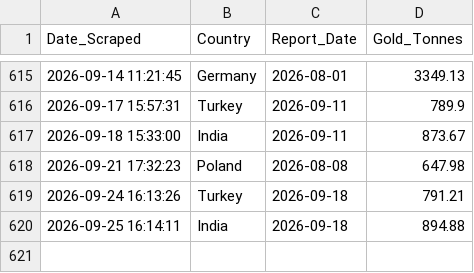
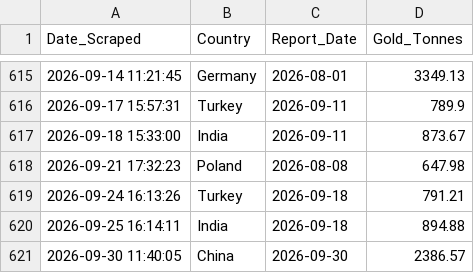
Before and after one commit to Borissapo/WGCReserves, a CSV file: data/gold_history.csv, drawn as a sheet; only a part is shown, gaps mark what is left out.

```diff
--- a/data/gold_history.csv
+++ b/data/gold_history.csv
@@ -620 +620,2 @@ Date_Scraped,Country,Report_Date,Gold_Tonnes
 2026-09-25 16:14:11,India,2026-09-18,894.88
+2026-09-30 11:40:05,China,2026-09-30,2386.57
```
Also changed, not shown: 1 other file.
